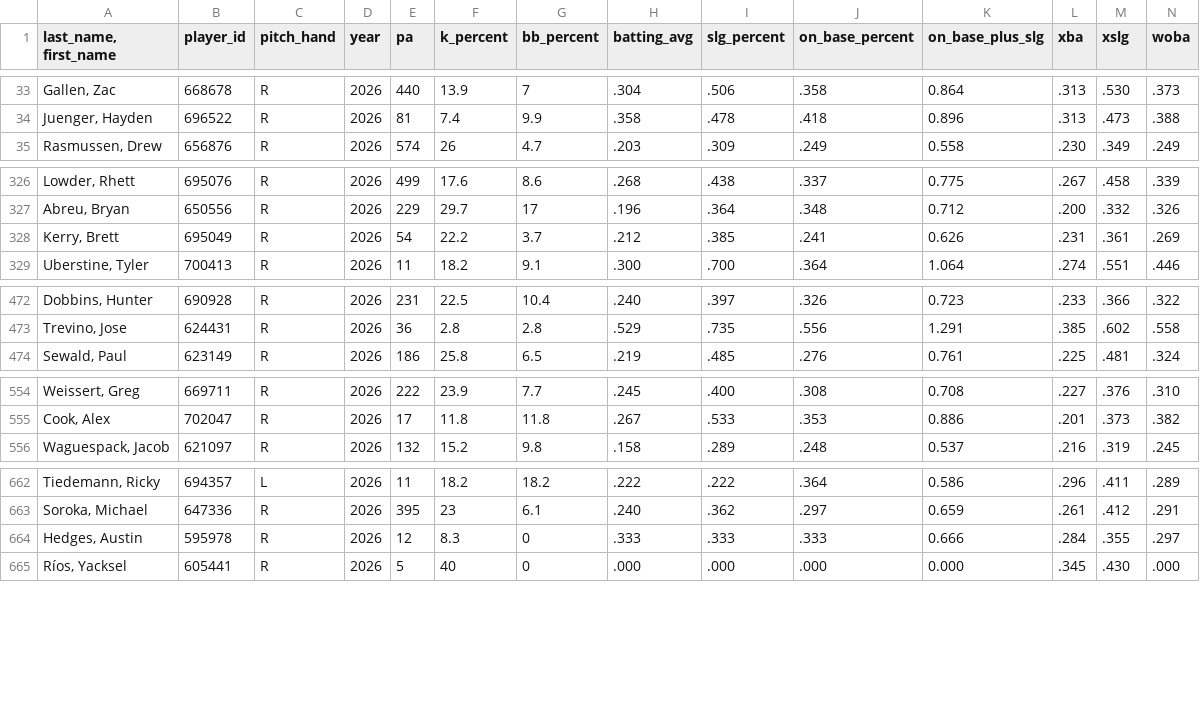
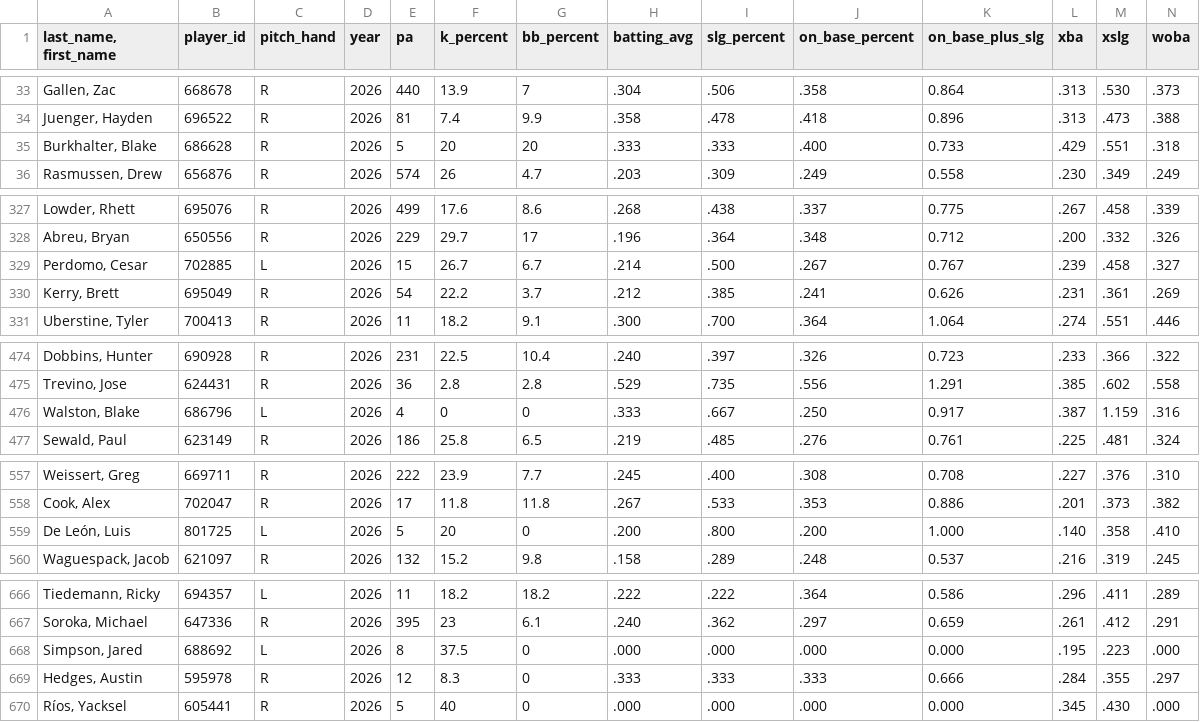
Before and after one commit to Mrbets850/mlb-data-app, a CSV file: Data:savant_pitcher_stats.csv, drawn as a sheet; only a part is shown, gaps mark what is left out; rows hold the shown columns only; the diff covers the shown part only; the diff names each change by its address in the sheet, - before the commit and + after, or states it on an @@ line.

```diff
--- a/Data:savant_pitcher_stats.csv
+++ b/Data:savant_pitcher_stats.csv
+row 35: Burkhalter, Blake | 686628 | R | 2026 | 5 | 20 | 20 | .333 | .333 | .400 | 0.733 | .429 | .551 | .318
+row 329: Perdomo, Cesar | 702885 | L | 2026 | 15 | 26.7 | 6.7 | .214 | .500 | .267 | 0.767 | .239 | .458 | .327
+row 476: Walston, Blake | 686796 | L | 2026 | 4 | 0 | 0 | .333 | .667 | .250 | 0.917 | .387 | 1.159 | .316
+row 559: De León, Luis | 801725 | L | 2026 | 5 | 20 | 0 | .200 | .800 | .200 | 1.000 | .140 | .358 | .410
+row 668: Simpson, Jared | 688692 | L | 2026 | 8 | 37.5 | 0 | .000 | .000 | .000 | 0.000 | .195 | .223 | .000
```
Also changed, not shown: 1 added row elsewhere in this file, Data:savant_batters_all.csv.csv, Data:savant_pitchers.csv.csv.
